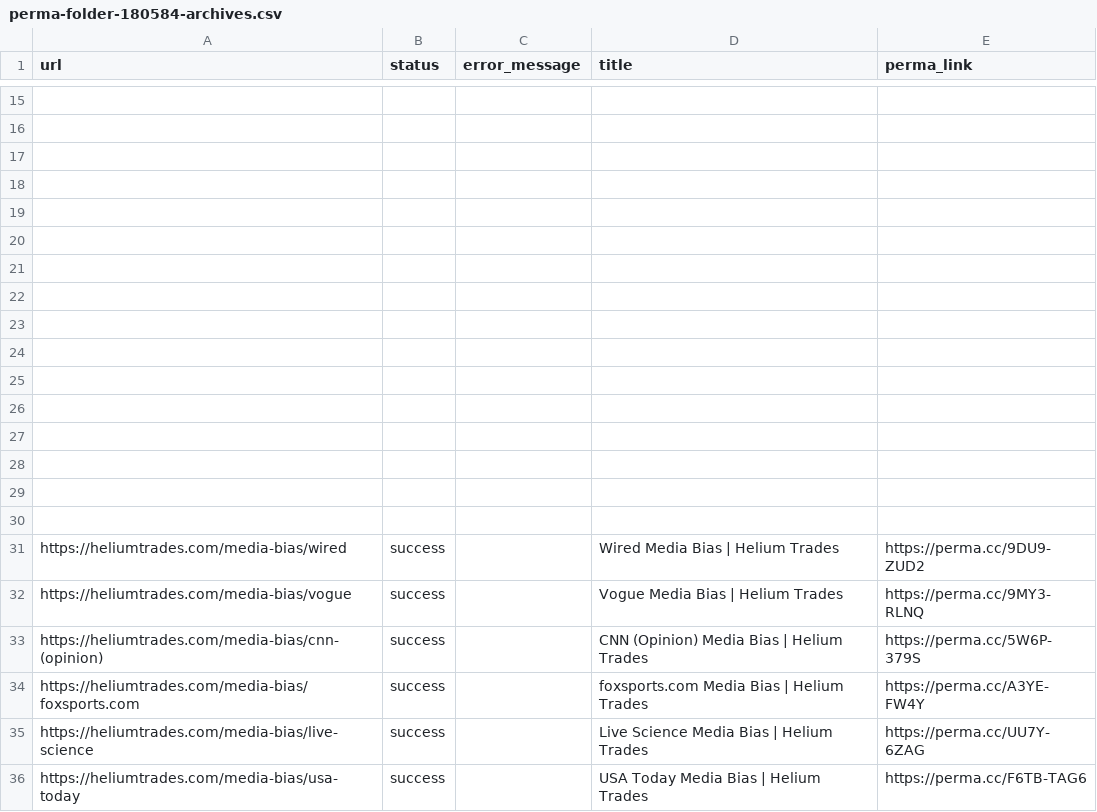
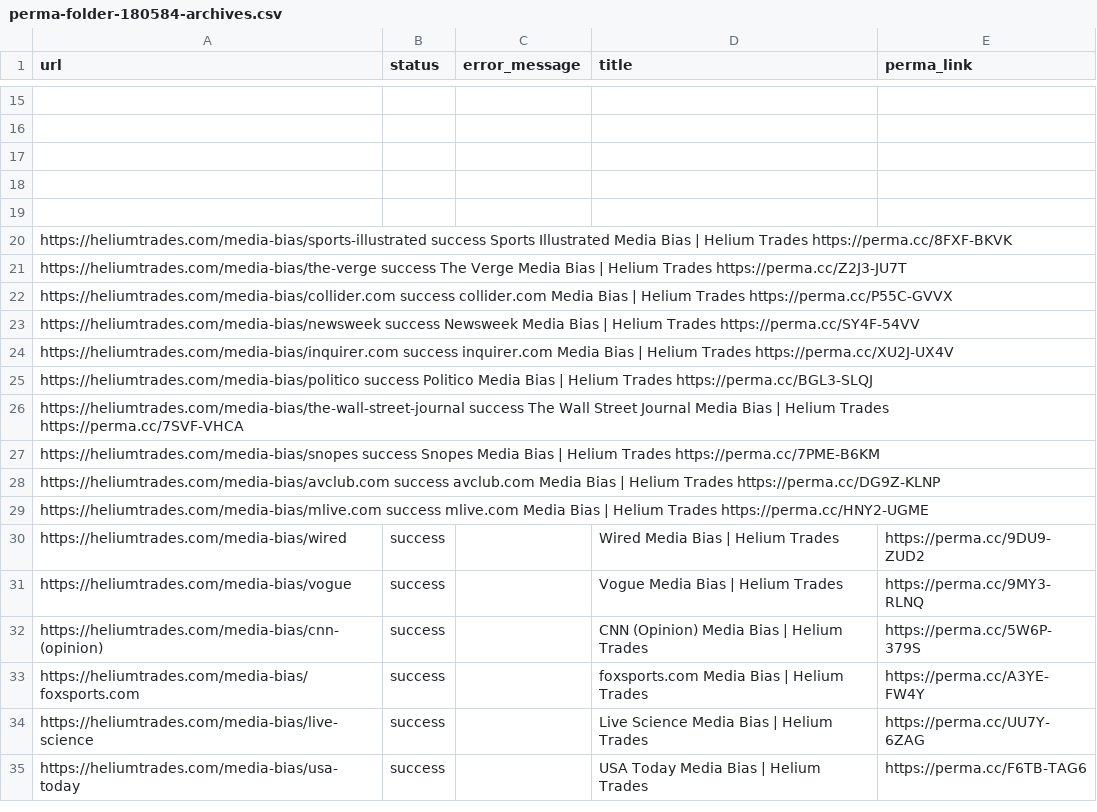
Before and after one commit to Fengsemul/permacclinks, a CSV file: perma-folder-180584-archives.csv, drawn as a sheet; only a part is shown, gaps mark what is left out.

Commit message:
Update perma-folder-180584-archives.csv

```diff
--- a/perma-folder-180584-archives.csv
+++ b/perma-folder-180584-archives.csv
@@ -19,13 +19,12 @@ url,status,error_message,title,perma_link
 ,,,,
-,,,,
-,,,,
-,,,,
-,,,,
-,,,,
-,,,,
-,,,,
-,,,,
-,,,,
-,,,,
-,,,,
+https://heliumtrades.com/media-bias/sports-illustrated	success		Sports Illustrated Media Bias | Helium Trades	https://perma.cc/8FXF-BKVK
+https://heliumtrades.com/media-bias/the-verge	success		The Verge Media Bias | Helium Trades	https://perma.cc/Z2J3-JU7T
+https://heliumtrades.com/media-bias/collider.com	success		collider.com Media Bias | Helium Trades	https://perma.cc/P55C-GVVX
+https://heliumtrades.com/media-bias/newsweek	success		Newsweek Media Bias | Helium Trades	https://perma.cc/SY4F-54VV
+https://heliumtrades.com/media-bias/inquirer.com	success		inquirer.com Media Bias | Helium Trades	https://perma.cc/XU2J-UX4V
+https://heliumtrades.com/media-bias/politico	success		Politico Media Bias | Helium Trades	https://perma.cc/BGL3-SLQJ
+https://heliumtrades.com/media-bias/the-wall-street-journal	success		The Wall Street Journal Media Bias | Helium Trades	https://perma.cc/7SVF-VHCA
+https://heliumtrades.com/media-bias/snopes	success		Snopes Media Bias | Helium Trades	https://perma.cc/7PME-B6KM
+https://heliumtrades.com/media-bias/avclub.com	success		avclub.com Media Bias | Helium Trades	https://perma.cc/DG9Z-KLNP
+https://heliumtrades.com/media-bias/mlive.com	success		mlive.com Media Bias | Helium Trades	https://perma.cc/HNY2-UGME
 https://heliumtrades.com/media-bias/wired,success,,Wired Media Bias | Helium Trades,https://perma.cc/9DU9-ZUD2
```
